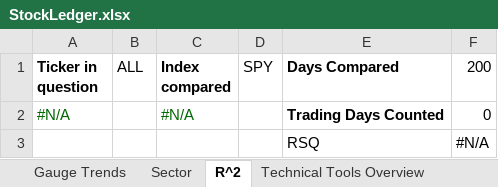
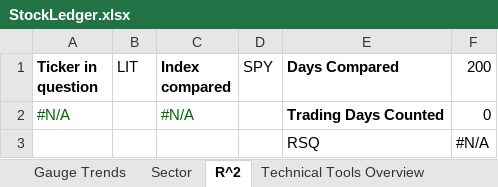
Before and after one commit to aevumtech/googleSheetsStockBarometer, an Excel workbook: StockLedger.xlsx, sheet R^2, drawn as a sheet; values as stored, in another font and other column widths than the file's, no borders; charts and pictures not drawn; the diff names each change by its address in the sheet, - before the commit and + after, or states it on an @@ line.

```diff
--- a/StockLedger.xlsx (sheet R^2)
+++ b/StockLedger.xlsx (sheet R^2)
-B1: ALL
+B1: LIT
```
Also changed, not shown: sheet Gauge Trends, sheet SMA, sheet Correction Tester, sheet Upside and Downside Calculator, other sheet tabs, formulas that keep their value, charts or pictures.
